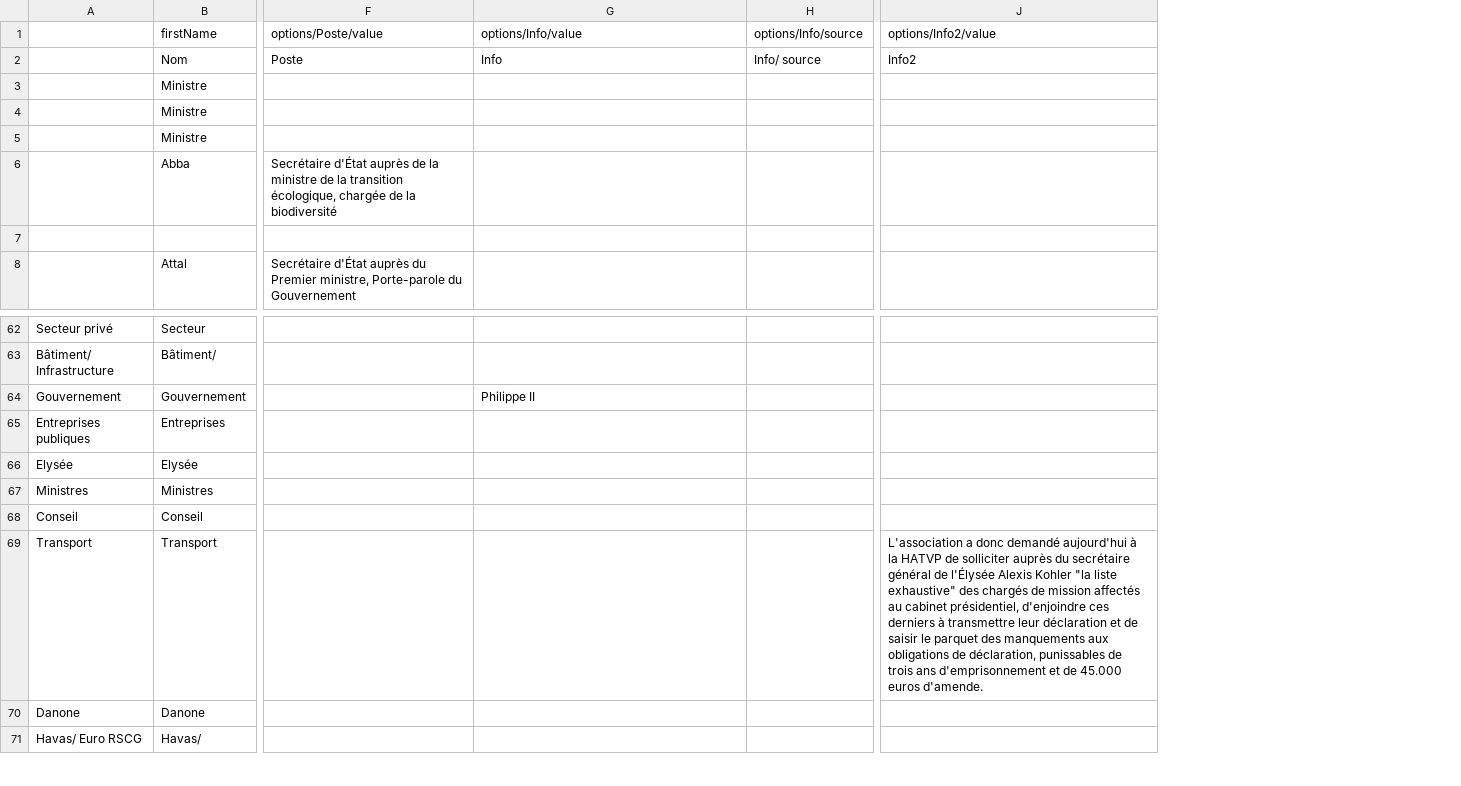
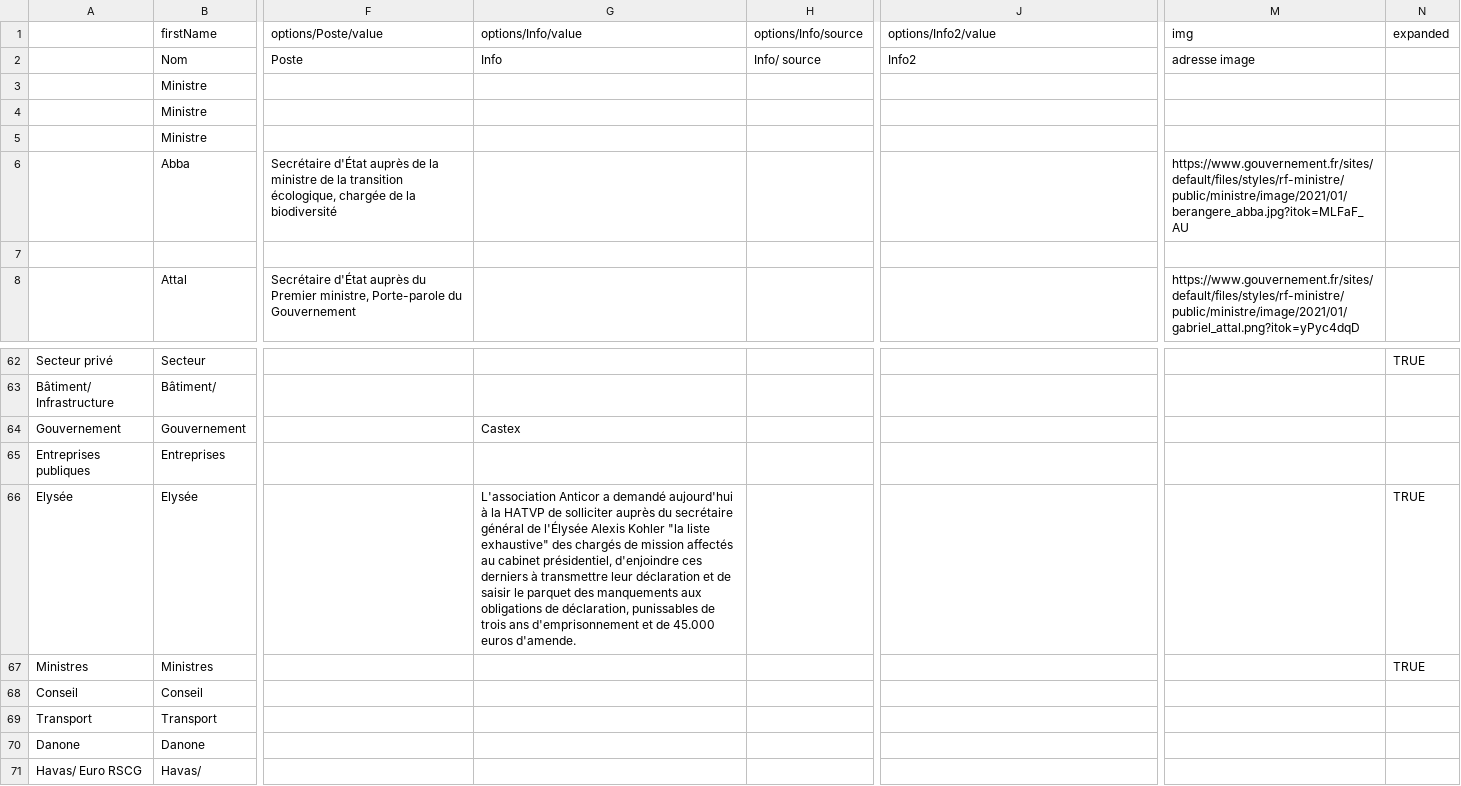
Before and after one commit to plexigraf/plexigraf.github.io, a TSV file: political/castex/Castex.tsv, drawn as a sheet; only a part is shown, gaps mark what is left out; the diff names each change by its address in the sheet, - before the commit and + after, or states it on an @@ line.

```diff
--- a/political/castex/Castex.tsv
+++ b/political/castex/Castex.tsv
+column M (img), rows 2-8: adresse image |  |  |  | https://www.gouvernement.fr/sites/default/files/styles/rf-ministre/public/ministre/image/2021/01/berangere_abba.jpg?itok=MLFaF_AU |  | https://www.gouvernement.fr/sites/default/files/styles/rf-ministre/public/ministre/image/2021/01/gabriel_attal.png?itok=yPyc4dqD
+column N (expanded), rows 62-67: TRUE |  |  |  | TRUE | TRUE
-G64 (options/Info/value): Philippe II
+G64 (options/Info/value): Castex
-G66 (options/Info/value): (empty)
+G66 (options/Info/value): L'association Anticor a demandé aujourd'hui à la HATVP de solliciter auprès du secrétaire général de l'Élysée Alexis Kohler "la liste exhaustive" des chargés de mission affectés au cabinet présidentiel, d'enjoindre ces derniers à transmettre leur déclaration et de saisir le parquet des manquements aux obligations de déclaration, punissables de trois ans d'emprisonnement et de 45.000 euros d'amende.
-J69 (options/Info2/value): L'association a donc demandé aujourd'hui à la HATVP de solliciter auprès du secrétaire général de l'Élysée Alexis Kohler "la liste exhaustive" des chargés de mission affectés au cabinet présidentiel, d'enjoindre ces derniers à transmettre leur déclaration et de saisir le parquet des manquements aux obligations de déclaration, punissables de trois ans d'emprisonnement et de 45.000 euros d'amende.
+J69 (options/Info2/value): (empty)
```
Also changed, not shown: 15 other files.
